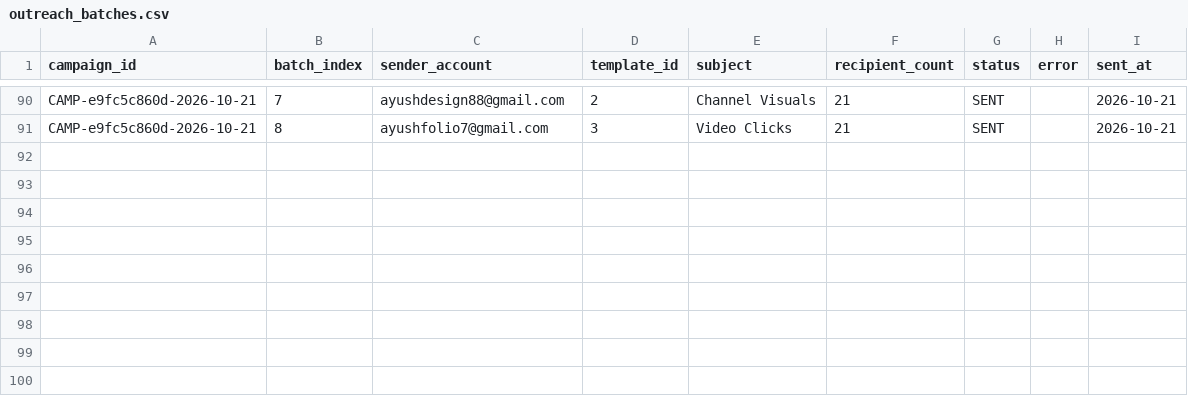
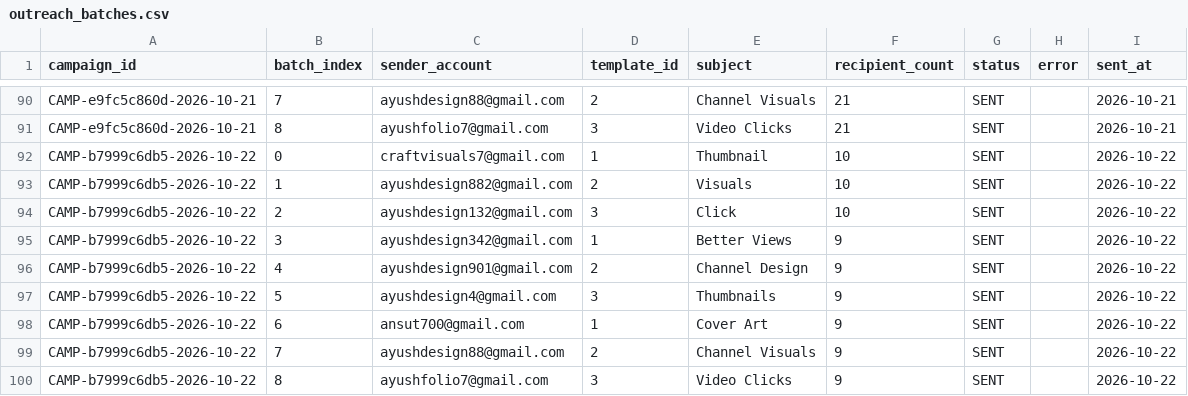
Before and after one commit to ayushdesign4/daily-lead-agent, a CSV file: data/outreach_batches.csv, drawn as a sheet; only a part is shown, gaps mark what is left out.

```diff
--- a/data/outreach_batches.csv
+++ b/data/outreach_batches.csv
@@ -91 +91,10 @@ CAMP-e9fc5c860d-2026-10-21,7,ayushdesign88@gmail.com,2,Channel Visuals,21,SENT,,
 CAMP-e9fc5c860d-2026-10-21,8,ayushfolio7@gmail.com,3,Video Clicks,21,SENT,,2026-10-21
+CAMP-b7999c6db5-2026-10-22,0,craftvisuals7@gmail.com,1,Thumbnail,10,SENT,,2026-10-22
+CAMP-b7999c6db5-2026-10-22,1,ayushdesign882@gmail.com,2,Visuals,10,SENT,,2026-10-22
+CAMP-b7999c6db5-2026-10-22,2,ayushdesign132@gmail.com,3,Click,10,SENT,,2026-10-22
+CAMP-b7999c6db5-2026-10-22,3,ayushdesign342@gmail.com,1,Better Views,9,SENT,,2026-10-22
+CAMP-b7999c6db5-2026-10-22,4,ayushdesign901@gmail.com,2,Channel Design,9,SENT,,2026-10-22
+CAMP-b7999c6db5-2026-10-22,5,ayushdesign4@gmail.com,3,Thumbnails,9,SENT,,2026-10-22
+CAMP-b7999c6db5-2026-10-22,6,ansut700@gmail.com,1,Cover Art,9,SENT,,2026-10-22
+CAMP-b7999c6db5-2026-10-22,7,ayushdesign88@gmail.com,2,Channel Visuals,9,SENT,,2026-10-22
+CAMP-b7999c6db5-2026-10-22,8,ayushfolio7@gmail.com,3,Video Clicks,9,SENT,,2026-10-22
```
Also changed, not shown: data/outreach_state.csv, 2 other files.
